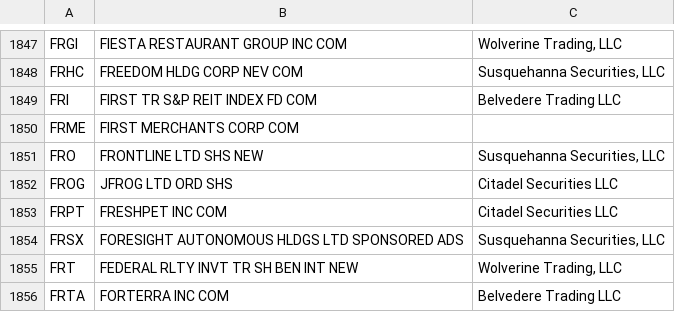
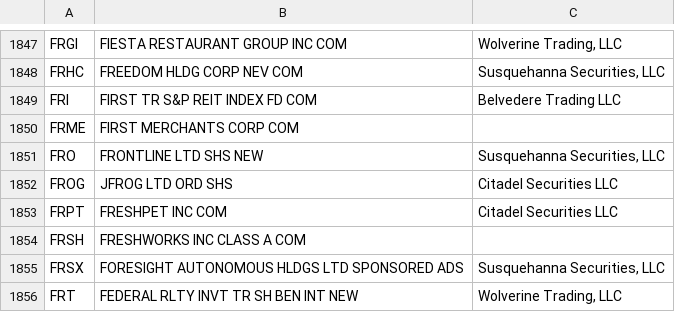
Before and after one commit to haoenhui/usa-optionable-stocks, a CSV file: options-00000.csv, drawn as a sheet; only a part is shown, gaps mark what is left out; the shorter side is filled out with more unchanged rows.

```diff
--- a/options-00000.csv
+++ b/options-00000.csv
@@ -1853,2 +1853,3 @@ FROG,JFROG LTD ORD SHS,Citadel Securities LLC
 FRPT,FRESHPET INC COM,Citadel Securities LLC
+FRSH,FRESHWORKS INC CLASS A COM,
 FRSX,FORESIGHT AUTONOMOUS HLDGS LTD SPONSORED ADS,"Susquehanna Securities, LLC"
```
Also changed, not shown: options-02000.csv.
